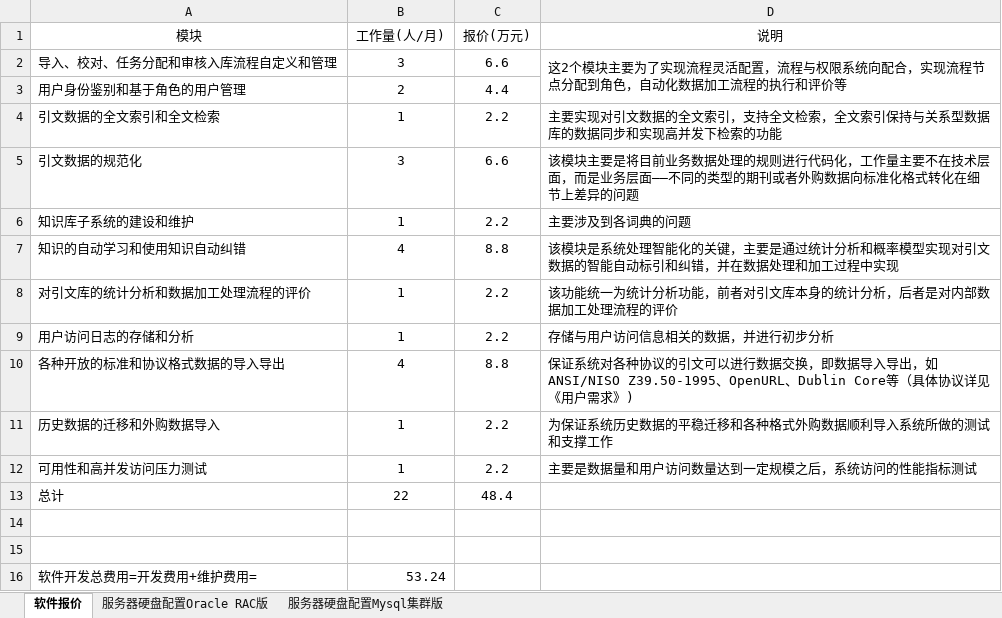
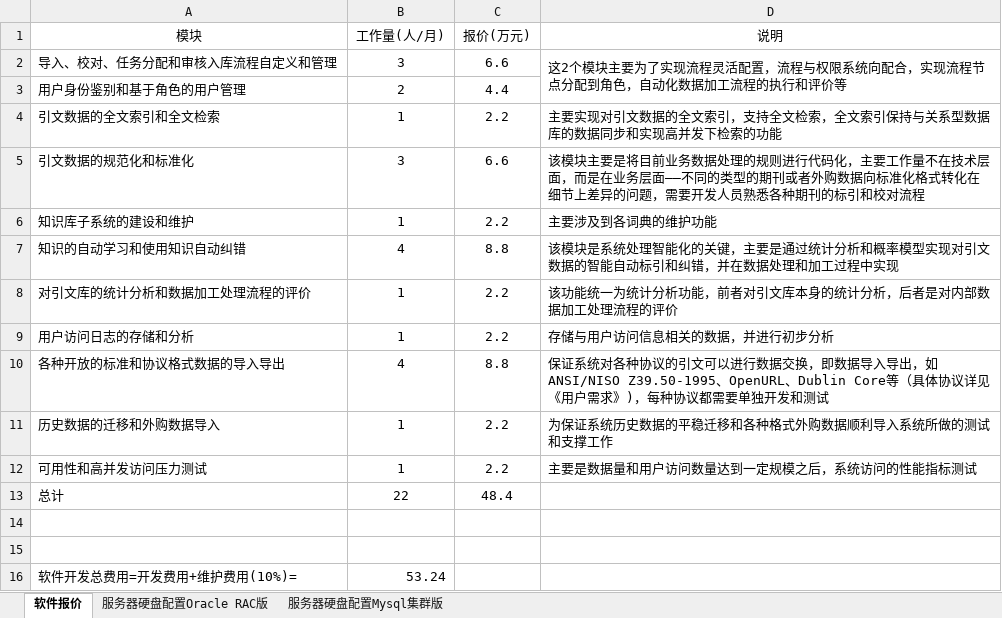
Before and after one commit to spacewalkman/chsscd, an Excel workbook: docs/01需求分析/项目报价.xlsx, sheet 软件报价, drawn as a sheet; values as stored, in another font and other column widths than the file's, no borders; the diff names each change by its address in the sheet, - before the commit and + after, or states it on an @@ line.

Commit message:
修改了报价说明部分的内容

```diff
--- a/docs/01需求分析/项目报价.xlsx (sheet 软件报价)
+++ b/docs/01需求分析/项目报价.xlsx (sheet 软件报价)
-A5 (模块): 引文数据的规范化
+A5 (模块): 引文数据的规范化和标准化
-D5 (说明): …代码化，工作量主要不在技术层面，而是业务层面——不同的类型的期刊或者外购数据向标准化格式转化在细节上差异的问题
+D5 (说明): …代码化，主要工作量不在技术层面，而是在业务层面——不同的类型的期刊或者外购数据向标准化格式转化在细节上差异的问题，需要开发人员熟悉各种期刊的标引和校对流程
-D6 (说明): 主要涉及到各词典的问题
+D6 (说明): 主要涉及到各词典的维护功能
-D10 (说明): …需求》)
+D10 (说明): …需求》)，每种协议都需要单独开发和测试
-A16 (模块): 软件开发总费用=开发费用+维护费用=
+A16 (模块): 软件开发总费用=开发费用+维护费用(10%)=
```
Also changed, not shown: sheet 服务器硬盘配置Mysql集群版.
